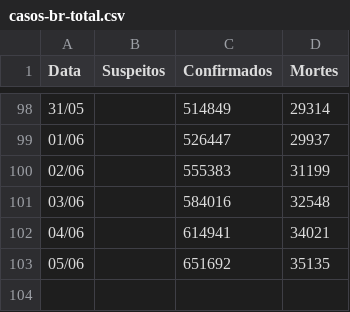
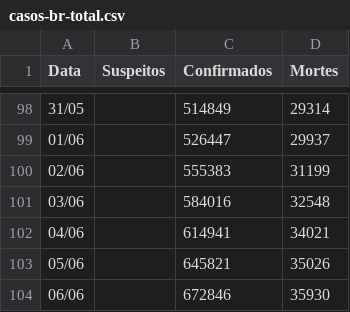
Before and after one commit to peixebabel/COVID-19, a CSV file: data/casos-br-total.csv, drawn as a sheet; only a part is shown, gaps mark what is left out.

Commit message:
Add files via upload
Atualização do Ministério da Saúde até 06/06

```diff
--- a/data/casos-br-total.csv
+++ b/data/casos-br-total.csv
@@ -102,2 +102,3 @@ Data,Suspeitos,Confirmados,Mortes
 04/06,,614941,34021
-05/06,,651692,35135
+05/06,,645821,35026
+06/06,,672846,35930
```
